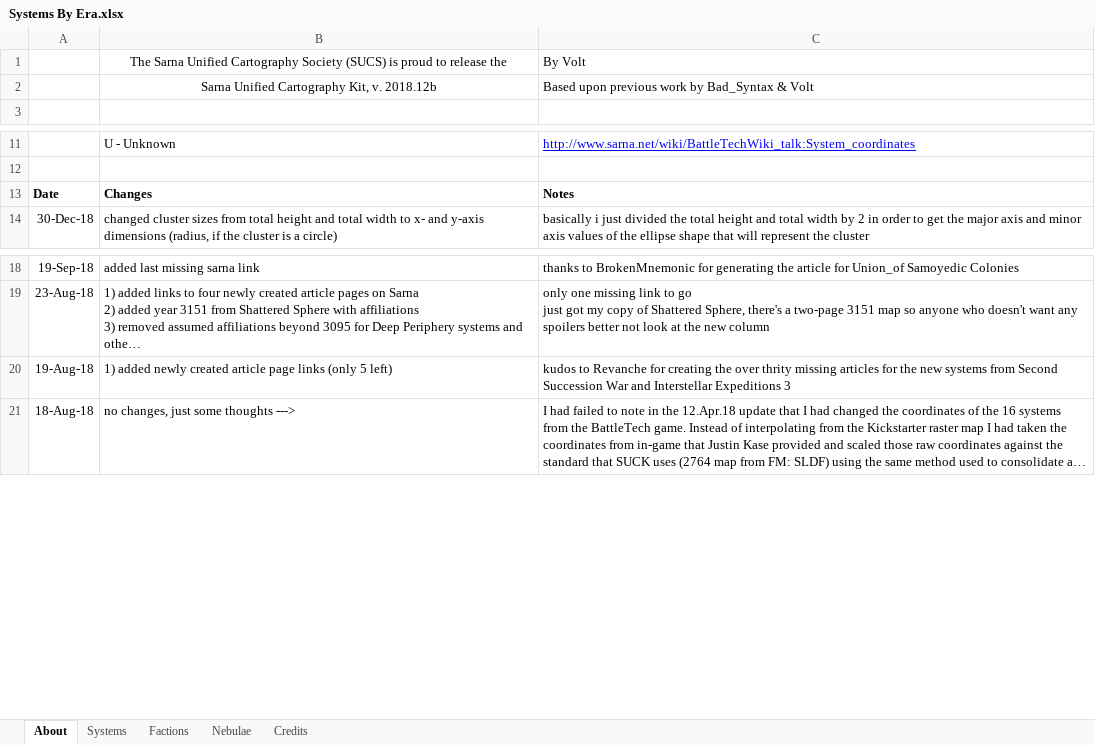
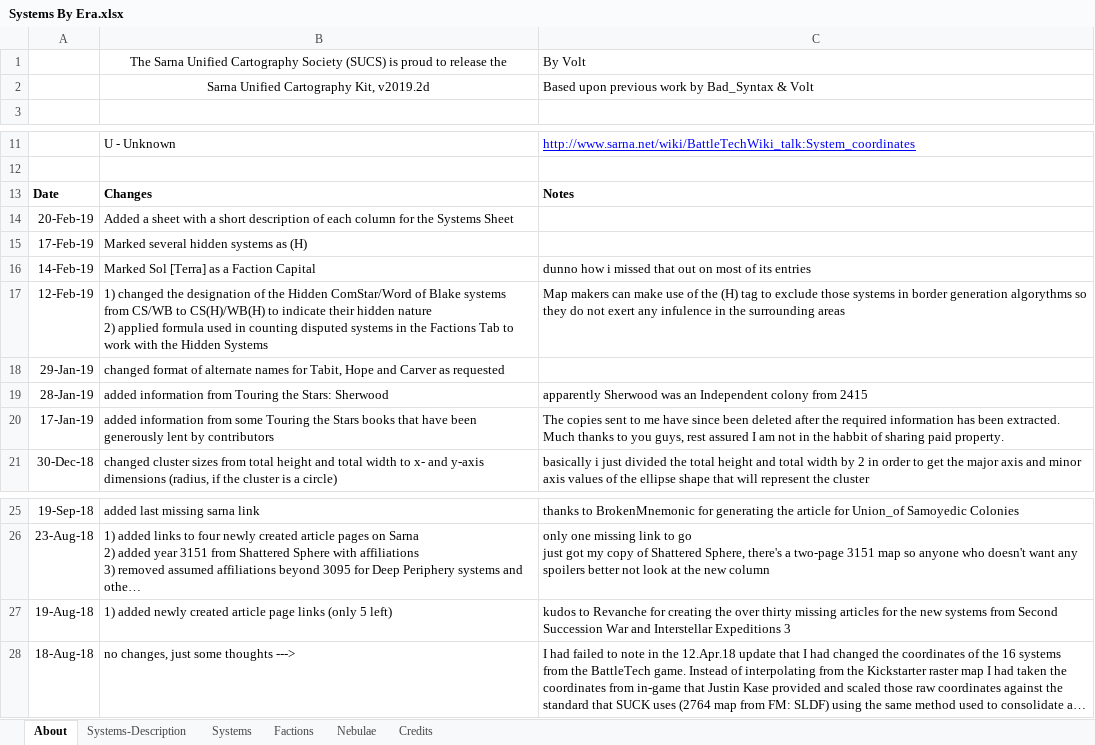
Before and after one commit to aquachris/sarna-img-generator, an Excel workbook: data/Systems By Era.xlsx, sheet About, drawn as a sheet; only a part is shown, gaps mark what is left out; long unchanged cells end in …; values as stored, in another font and other column widths than the file's, no borders; charts and pictures not drawn; addresses are those after the commit; ↵ is a line break in a cell; the diff names each change by its address in the sheet, - before the commit and + after, or states it on an @@ line.

Commit message:
new data set, work on multiline system labels

```diff
--- a/data/Systems By Era.xlsx (sheet About)
+++ b/data/Systems By Era.xlsx (sheet About)
+sheet tab: Systems-Description
-B2: Sarna Unified Cartography Kit, v. 2018.12b
+B2: Sarna Unified Cartography Kit, v2019.2d
+row 14: 20-Feb-19 | Added a sheet with a short description of each column for the Systems Sheet
+row 15: 17-Feb-19 | Marked several hidden systems as (H)
+row 16: 14-Feb-19 | Marked Sol [Terra] as a Faction Capital | dunno how i missed that out on most of its entries
+row 17: 12-Feb-19 | 1) changed the designation of the Hidden ComStar/Word of Blake systems from CS/WB to CS(H)/WB(H) to indicate their hidden nature ↵ 2) applied formula used in counting disputed systems in the Factions Tab to work with the Hidden Systems | Map makers can make use of the (H) tag to exclude those systems in border generation algorythms so they do not exert any infulence in the surrounding areas
+row 18: 29-Jan-19 | changed format of alternate names for Tabit, Hope and Carver as requested
+row 19: 28-Jan-19 | added information from Touring the Stars: Sherwood | apparently Sherwood was an Independent colony from 2415
+row 20: 17-Jan-19 | added information from some Touring the Stars books that have been generously lent by contributors | The copies sent to me have since been deleted after the required information has been extracted. Much thanks to you guys, rest assured I am not in the habbit of sharing paid property.
-C27: …the over thrity missing articles…
+C27: …the over thirty missing articles…
```
Also changed, not shown: sheet Systems, sheet Factions, sheet Credits, formulas that keep their value, hidden cells, charts or pictures, 11 other files.
